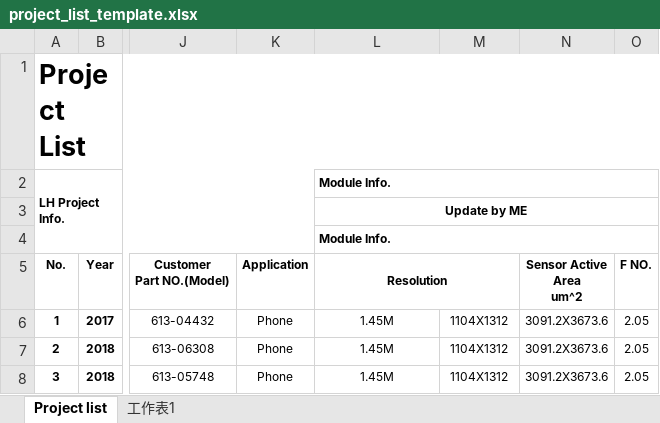
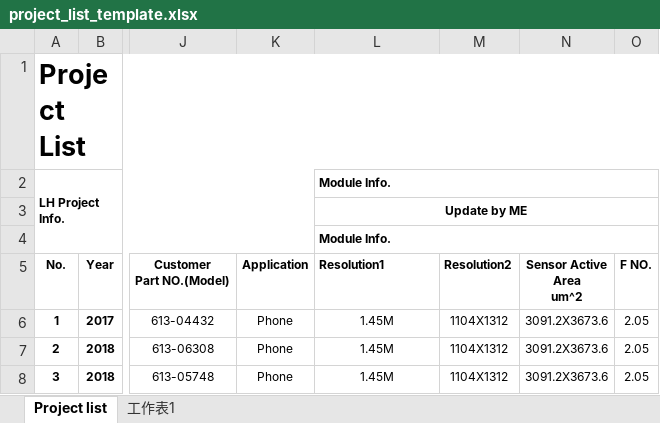
Before and after one commit to colams/qiyue, an Excel workbook: foxconn-sw-tool-service/src/main/resources/templates/project_list_template.xlsx, sheet Project list, drawn as a sheet; only a part is shown, gaps mark what is left out; values as stored, in another font and other column widths than the file's, no borders; conditional formats not drawn; the diff names each change by its address in the sheet, - before the commit and + after, or states it on an @@ line.

```diff
--- a/foxconn-sw-tool-service/src/main/resources/templates/project_list_template.xlsx (sheet Project list)
+++ b/foxconn-sw-tool-service/src/main/resources/templates/project_list_template.xlsx (sheet Project list)
-L5: Resolution
+L5: Resolution1
-L5 alignment: center
+L5 alignment: left
-L5:M5 merged
-M5: (empty)
+M5: Resolution2
```
Also changed, not shown: 2 other files.
